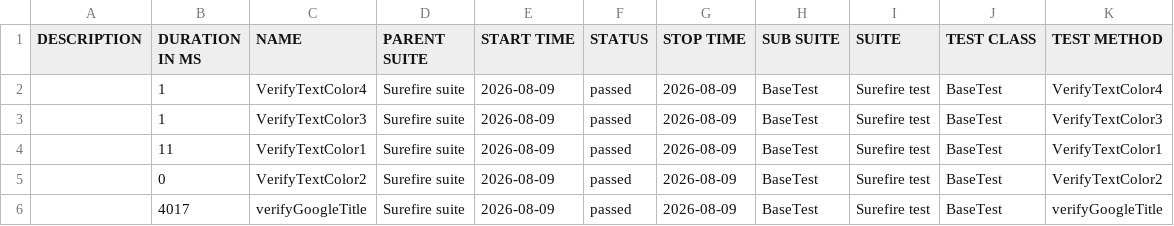
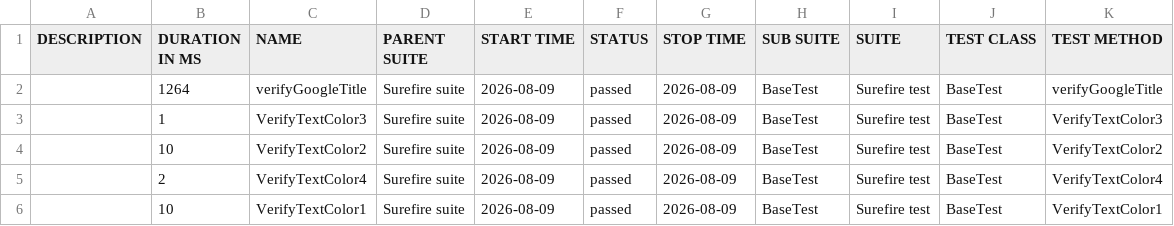
Before and after one commit to Ankush95019/selenium-automation-framework, a CSV file: data/suites.csv, drawn as a sheet.

```diff
--- a/data/suites.csv
+++ b/data/suites.csv
@@ -1,6 +1,6 @@
 "DESCRIPTION","DURATION IN MS","NAME","PARENT SUITE","START TIME","STATUS","STOP TIME","SUB SUITE","SUITE","TEST CLASS","TEST METHOD"
-"","1","VerifyTextColor4","Surefire suite","2026-08-09","passed","2026-08-09","BaseTest","Surefire test","BaseTest","VerifyTextColor4"
+"","1264","verifyGoogleTitle","Surefire suite","2026-08-09","passed","2026-08-09","BaseTest","Surefire test","BaseTest","verifyGoogleTitle"
 "","1","VerifyTextColor3","Surefire suite","2026-08-09","passed","2026-08-09","BaseTest","Surefire test","BaseTest","VerifyTextColor3"
-"","11","VerifyTextColor1","Surefire suite","2026-08-09","passed","2026-08-09","BaseTest","Surefire test","BaseTest","VerifyTextColor1"
-"","0","VerifyTextColor2","Surefire suite","2026-08-09","passed","2026-08-09","BaseTest","Surefire test","BaseTest","VerifyTextColor2"
-"","4017","verifyGoogleTitle","Surefire suite","2026-08-09","passed","2026-08-09","BaseTest","Surefire test","BaseTest","verifyGoogleTitle"
+"","10","VerifyTextColor2","Surefire suite","2026-08-09","passed","2026-08-09","BaseTest","Surefire test","BaseTest","VerifyTextColor2"
+"","2","VerifyTextColor4","Surefire suite","2026-08-09","passed","2026-08-09","BaseTest","Surefire test","BaseTest","VerifyTextColor4"
+"","10","VerifyTextColor1","Surefire suite","2026-08-09","passed","2026-08-09","BaseTest","Surefire test","BaseTest","VerifyTextColor1"
```
Also changed, not shown: data/behaviors.csv, 31 other files.
